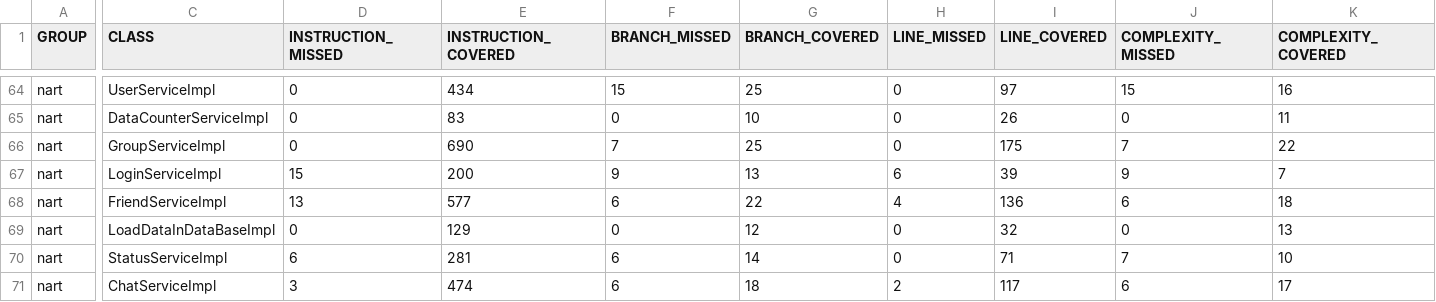
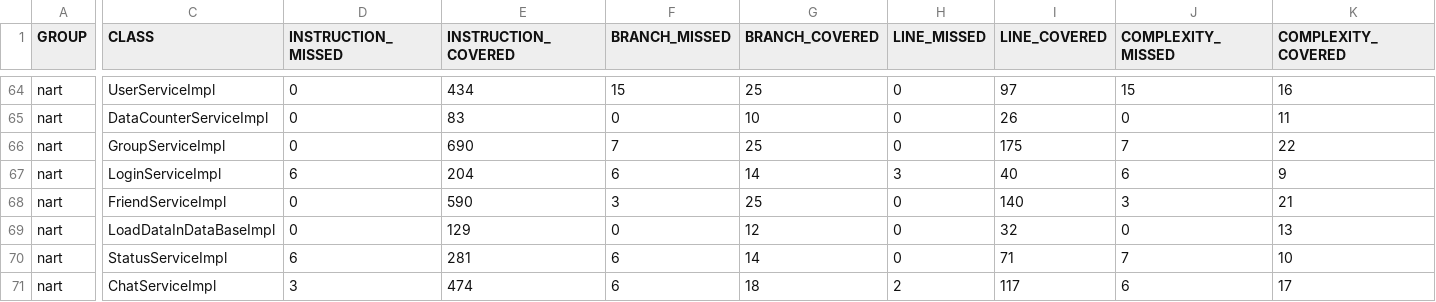
Before and after one commit to NARTWeb/4th-year-project, a CSV file: v1/1.0/pack/nart/target/site/jacoco/jacoco.csv, drawn as a sheet; only a part is shown, gaps mark what is left out; the diff names each change by its address in the sheet, - before the commit and + after, or states it on an @@ line.

```diff
--- a/v1/1.0/pack/nart/target/site/jacoco/jacoco.csv
+++ b/v1/1.0/pack/nart/target/site/jacoco/jacoco.csv
-D67 (INSTRUCTION_MISSED): 15
+D67 (INSTRUCTION_MISSED): 6
-E67 (INSTRUCTION_COVERED): 200
+E67 (INSTRUCTION_COVERED): 204
-F67 (BRANCH_MISSED): 9
+F67 (BRANCH_MISSED): 6
-G67 (BRANCH_COVERED): 13
+G67 (BRANCH_COVERED): 14
-H67 (LINE_MISSED): 6
+H67 (LINE_MISSED): 3
-I67 (LINE_COVERED): 39
+I67 (LINE_COVERED): 40
-J67 (COMPLEXITY_MISSED): 9
+J67 (COMPLEXITY_MISSED): 6
-K67 (COMPLEXITY_COVERED): 7
+K67 (COMPLEXITY_COVERED): 9
-D68 (INSTRUCTION_MISSED): 13
+D68 (INSTRUCTION_MISSED): 0
-E68 (INSTRUCTION_COVERED): 577
+E68 (INSTRUCTION_COVERED): 590
-F68 (BRANCH_MISSED): 6
+F68 (BRANCH_MISSED): 3
-G68 (BRANCH_COVERED): 22
+G68 (BRANCH_COVERED): 25
-H68 (LINE_MISSED): 4
+H68 (LINE_MISSED): 0
-I68 (LINE_COVERED): 136
+I68 (LINE_COVERED): 140
-J68 (COMPLEXITY_MISSED): 6
+J68 (COMPLEXITY_MISSED): 3
-K68 (COMPLEXITY_COVERED): 18
+K68 (COMPLEXITY_COVERED): 21
```
Also changed, not shown: 37 other files.
